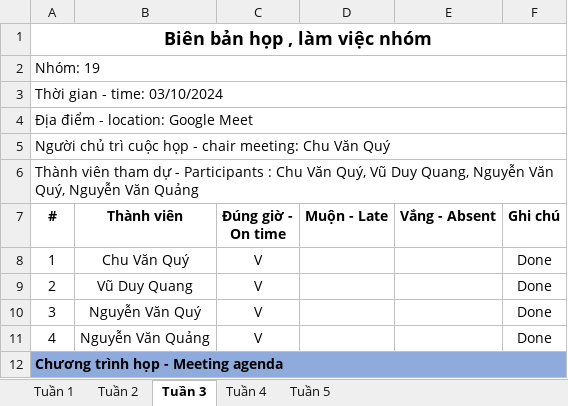
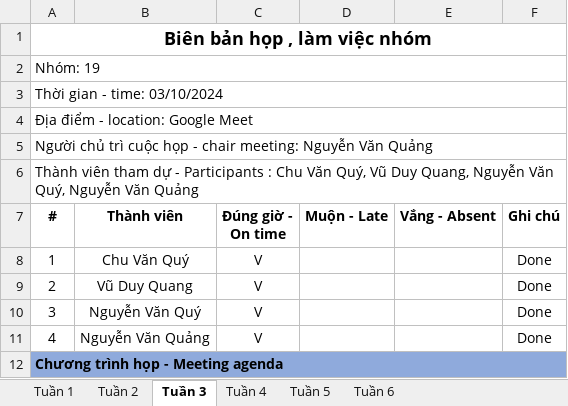
Before and after one commit to quangk32/Nhom19_DoAnCN, an Excel workbook: BienBanNhom19.xlsx, sheet Tuần 3, drawn as a sheet; only a part is shown; values as stored, in another font and other column widths than the file's, no borders; the diff names each change by its address in the sheet, - before the commit and + after, or states it on an @@ line.

Commit message:
biên bản Tuần 6

```diff
--- a/BienBanNhom19.xlsx (sheet Tuần 3)
+++ b/BienBanNhom19.xlsx (sheet Tuần 3)
+sheet tab: Tuần 6
-A5 (#): …chair meeting: Chu Văn Quý
+A5 (#): …chair meeting: Nguyễn Văn Quảng
```
Also changed, not shown: 2 other files.
